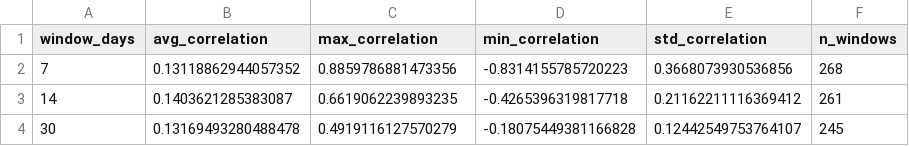
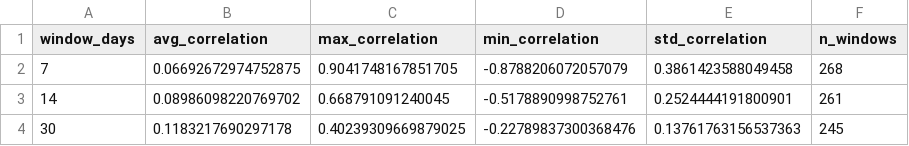
Before and after one commit to Cristian2129/Suplement_Sales_Pipeline-, a CSV file: data/processed/correlation_rolling.csv, drawn as a sheet.

```diff
--- a/data/processed/correlation_rolling.csv
+++ b/data/processed/correlation_rolling.csv
@@ -1,4 +1,4 @@
 window_days,avg_correlation,max_correlation,min_correlation,std_correlation,n_windows
-7,0.13118862944057352,0.8859786881473356,-0.8314155785720223,0.3668073930536856,268
-14,0.1403621285383087,0.6619062239893235,-0.4265396319817718,0.21162211116369412,261
-30,0.13169493280488478,0.4919116127570279,-0.18075449381166828,0.12442549753764107,245
+7,0.06692672974752875,0.9041748167851705,-0.8788206072057079,0.3861423588049458,268
+14,0.08986098220769702,0.668791091240045,-0.5178890998752761,0.2524444191800901,261
+30,0.1183217690297178,0.40239309669879025,-0.22789837300368476,0.13761763156537363,245
```
Also changed, not shown: data/processed/correlation_by_product.csv, data/processed/correlation_by_segment.csv, 21 other files.
